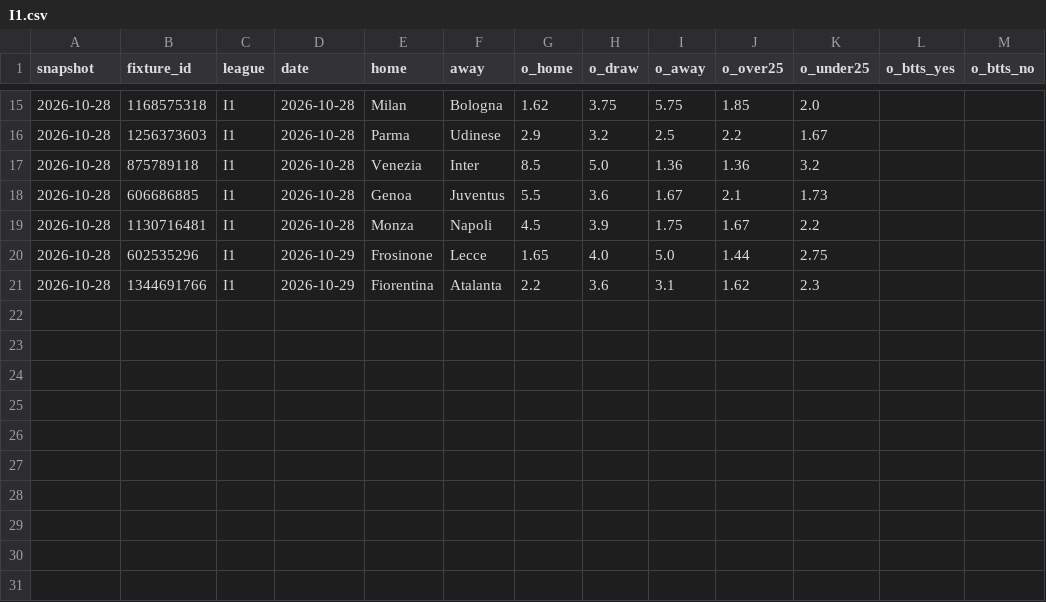
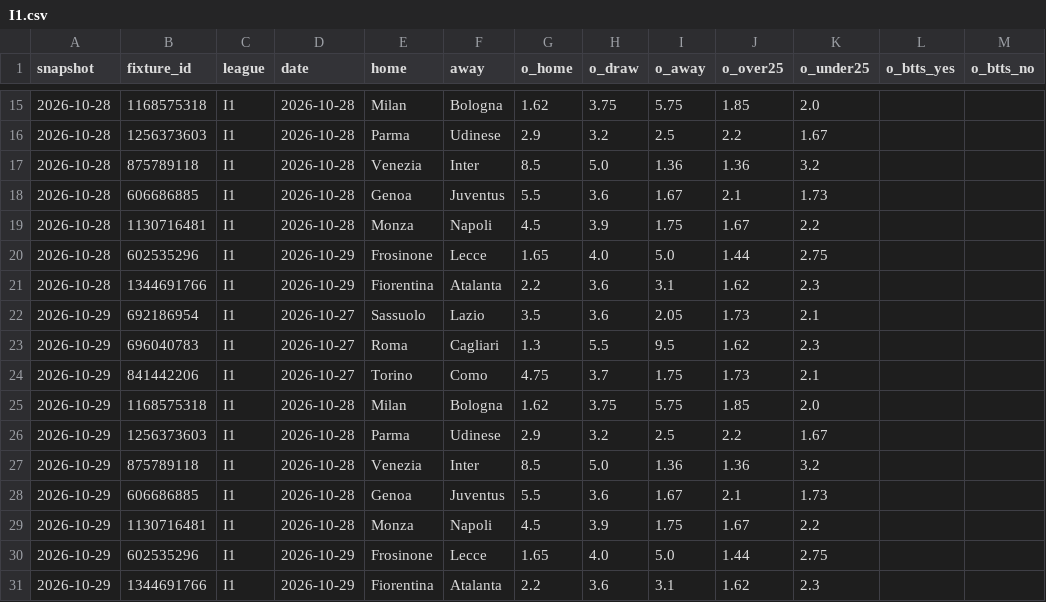
Before and after one commit to safe-n/flask-football-app, a CSV file: history/odds/I1.csv, drawn as a sheet; only a part is shown, gaps mark what is left out; the diff names each change by its address in the sheet, - before the commit and + after, or states it on an @@ line.

```diff
--- a/history/odds/I1.csv
+++ b/history/odds/I1.csv
+row 22: 2026-10-29 | 692186954 | I1 | 2026-10-27 | Sassuolo | Lazio | 3.5 | 3.6 | 2.05 | 1.73 | 2.1
+row 23: 2026-10-29 | 696040783 | I1 | 2026-10-27 | Roma | Cagliari | 1.3 | 5.5 | 9.5 | 1.62 | 2.3
+row 24: 2026-10-29 | 841442206 | I1 | 2026-10-27 | Torino | Como | 4.75 | 3.7 | 1.75 | 1.73 | 2.1
+row 25: 2026-10-29 | 1168575318 | I1 | 2026-10-28 | Milan | Bologna | 1.62 | 3.75 | 5.75 | 1.85 | 2.0
+row 26: 2026-10-29 | 1256373603 | I1 | 2026-10-28 | Parma | Udinese | 2.9 | 3.2 | 2.5 | 2.2 | 1.67
+row 27: 2026-10-29 | 875789118 | I1 | 2026-10-28 | Venezia | Inter | 8.5 | 5.0 | 1.36 | 1.36 | 3.2
+row 28: 2026-10-29 | 606686885 | I1 | 2026-10-28 | Genoa | Juventus | 5.5 | 3.6 | 1.67 | 2.1 | 1.73
+row 29: 2026-10-29 | 1130716481 | I1 | 2026-10-28 | Monza | Napoli | 4.5 | 3.9 | 1.75 | 1.67 | 2.2
+row 30: 2026-10-29 | 602535296 | I1 | 2026-10-29 | Frosinone | Lecce | 1.65 | 4.0 | 5.0 | 1.44 | 2.75
+row 31: 2026-10-29 | 1344691766 | I1 | 2026-10-29 | Fiorentina | Atalanta | 2.2 | 3.6 | 3.1 | 1.62 | 2.3
```
Also changed, not shown: ledger/predictions.csv, 1 other file.
